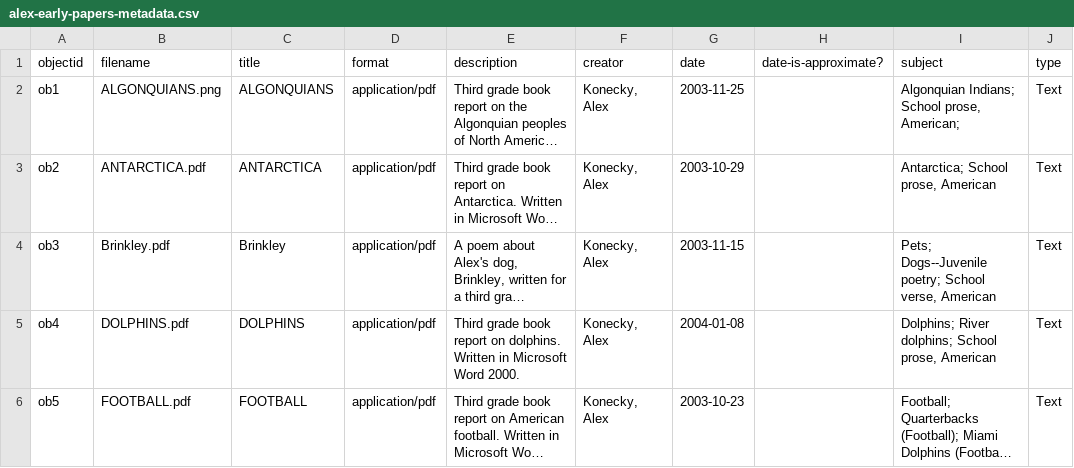
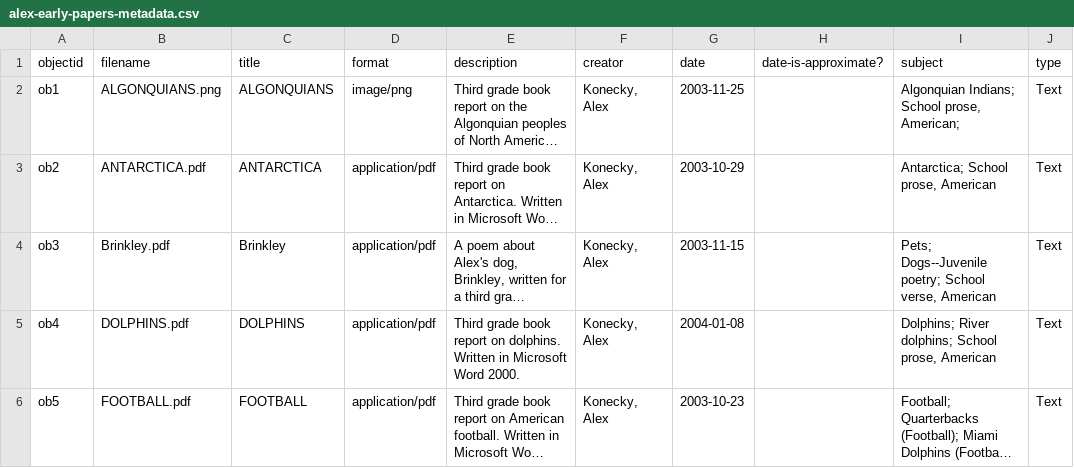
Before and after one commit to senate-wafer/alex-first-papers, a CSV file: _data/alex-early-papers-metadata.csv, drawn as a sheet; only a part is shown; long unchanged cells end in …; the diff names each change by its address in the sheet, - before the commit and + after, or states it on an @@ line.

Commit message:
Update alex-early-papers-metadata.csv

```diff
--- a/_data/alex-early-papers-metadata.csv
+++ b/_data/alex-early-papers-metadata.csv
-D2 (format): application/pdf
+D2 (format): image/png
```
